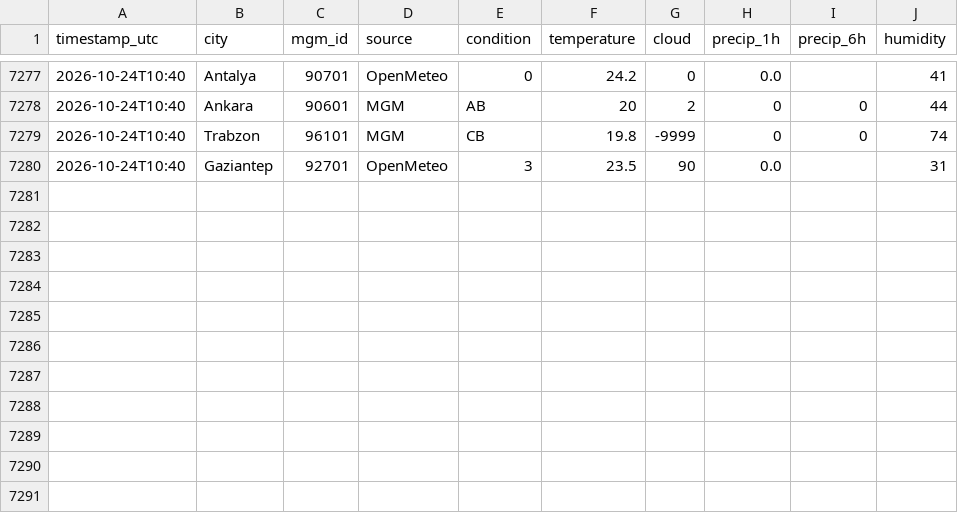
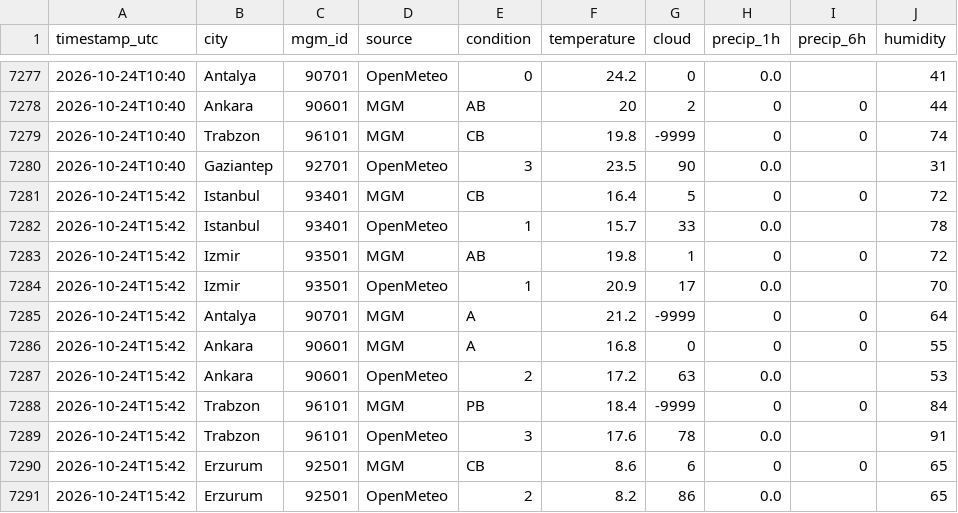
Before and after one commit to skartas72/wtw-accuracy, a CSV file: data/observations.csv, drawn as a sheet; only a part is shown, gaps mark what is left out; the diff names each change by its address in the sheet, - before the commit and + after, or states it on an @@ line.

```diff
--- a/data/observations.csv
+++ b/data/observations.csv
+row 7281: 2026-10-24T15:42 | Istanbul | 93401 | MGM | CB | 16.4 | 5 | 0 | 0 | 72
+row 7282: 2026-10-24T15:42 | Istanbul | 93401 | OpenMeteo | 1 | 15.7 | 33 | 0.0 |  | 78
+row 7283: 2026-10-24T15:42 | Izmir | 93501 | MGM | AB | 19.8 | 1 | 0 | 0 | 72
+row 7284: 2026-10-24T15:42 | Izmir | 93501 | OpenMeteo | 1 | 20.9 | 17 | 0.0 |  | 70
+row 7285: 2026-10-24T15:42 | Antalya | 90701 | MGM | A | 21.2 | -9999 | 0 | 0 | 64
+row 7286: 2026-10-24T15:42 | Ankara | 90601 | MGM | A | 16.8 | 0 | 0 | 0 | 55
+row 7287: 2026-10-24T15:42 | Ankara | 90601 | OpenMeteo | 2 | 17.2 | 63 | 0.0 |  | 53
+row 7288: 2026-10-24T15:42 | Trabzon | 96101 | MGM | PB | 18.4 | -9999 | 0 | 0 | 84
+row 7289: 2026-10-24T15:42 | Trabzon | 96101 | OpenMeteo | 3 | 17.6 | 78 | 0.0 |  | 91
+row 7290: 2026-10-24T15:42 | Erzurum | 92501 | MGM | CB | 8.6 | 6 | 0 | 0 | 65
+row 7291: 2026-10-24T15:42 | Erzurum | 92501 | OpenMeteo | 2 | 8.2 | 86 | 0.0 |  | 65
```
Also changed, not shown: 1 other file.
